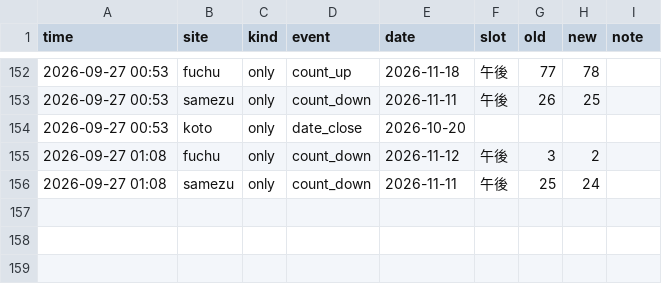
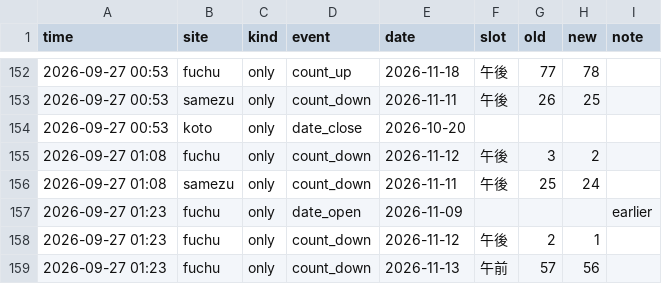
Before and after one commit to Juno264/menkyo-watch, a CSV file: data/events.csv, drawn as a sheet; only a part is shown, gaps mark what is left out; the diff names each change by its address in the sheet, - before the commit and + after, or states it on an @@ line.

```diff
--- a/data/events.csv
+++ b/data/events.csv
+row 157: 2026-09-27 01:23 | fuchu | only | date_open | 2026-11-09 |  |  |  | earlier
+row 158: 2026-09-27 01:23 | fuchu | only | count_down | 2026-11-12 | 午後 | 2 | 1
+row 159: 2026-09-27 01:23 | fuchu | only | count_down | 2026-11-13 | 午前 | 57 | 56
```
Also changed, not shown: data/cache.csv, data/scans.csv, 1 other file.
